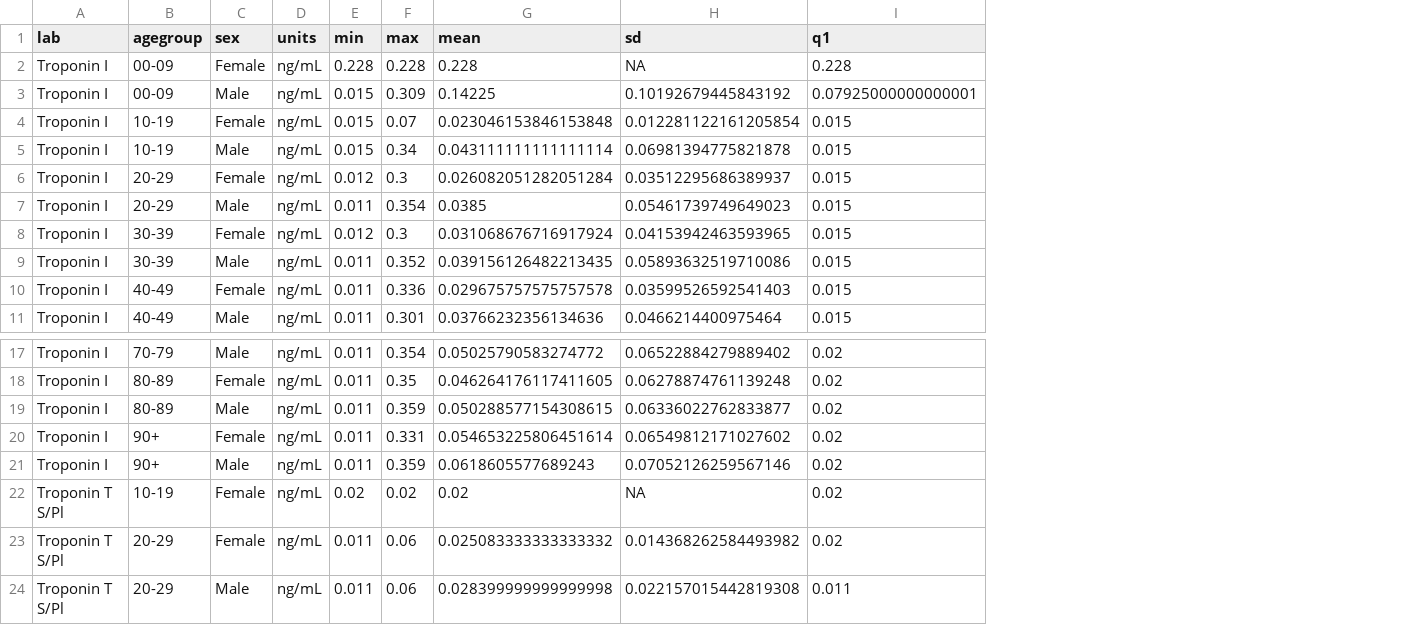
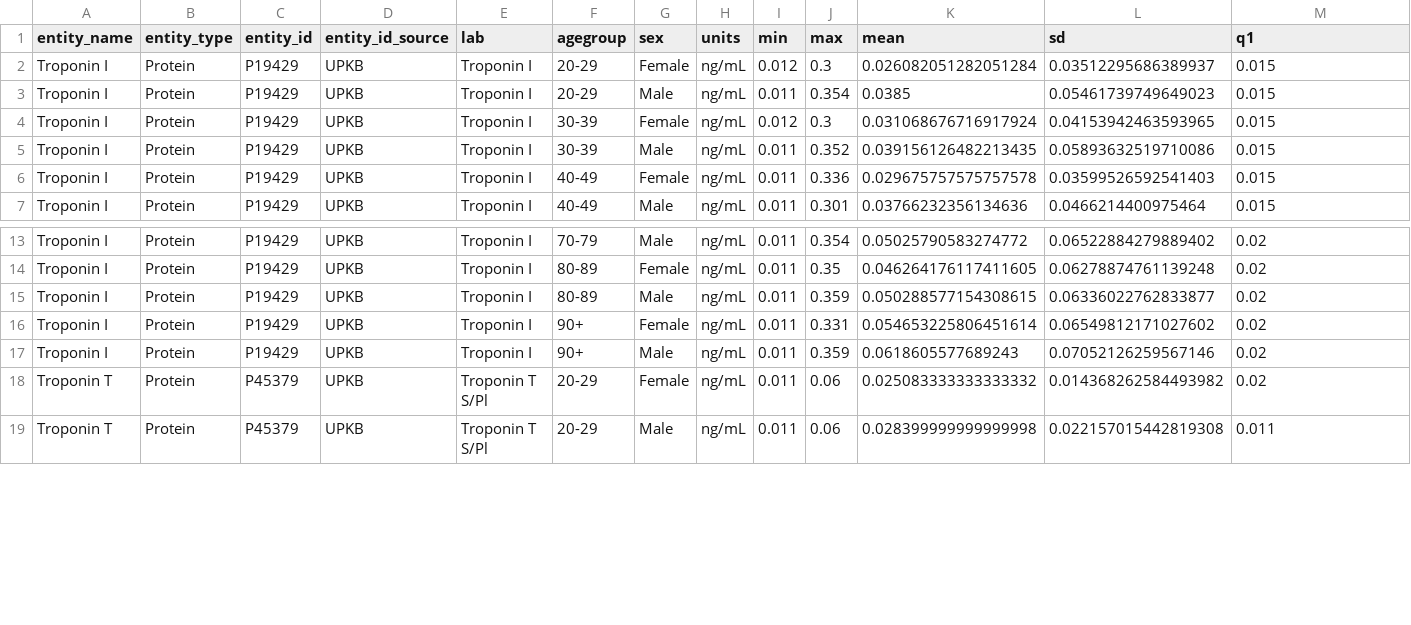
Before and after one commit to unmtransinfo/cfde-biomarkers, a TSV file: output/stratified_stats_report_Troponin.tsv, drawn as a sheet; only a part is shown, gaps mark what is left out; removed rows and columns are numbered as before the commit, all else as after; rows hold the shown columns only; the diff names each change by its address in the sheet, - before the commit and + after, or states it on an @@ line.

```diff
--- a/output/stratified_stats_report_Troponin.tsv
+++ b/output/stratified_stats_report_Troponin.tsv
+column A (entity_name), rows 2-7: all Troponin I; rows 13-19: Troponin I | Troponin I | Troponin I | Troponin I | Troponin I | Troponin T | Troponin T
+column B (entity_type), rows 2-7: all Protein; rows 13-19: all Protein
+column C (entity_id), rows 2-7: all P19429; rows 13-19: P19429 | P19429 | P19429 | P19429 | P19429 | P45379 | P45379
+column D (entity_id_source), rows 2-7: all UPKB; rows 13-19: all UPKB
-row 2: Troponin I | 00-09 | Female | ng/mL | 0.228 | 0.228 | 0.228 | NA | 0.228
-row 3: Troponin I | 00-09 | Male | ng/mL | 0.015 | 0.309 | 0.14225 | 0.10192679445843192 | 0.07925000000000001
-row 4: Troponin I | 10-19 | Female | ng/mL | 0.015 | 0.07 | 0.023046153846153848 | 0.012281122161205854 | 0.015
-row 5: Troponin I | 10-19 | Male | ng/mL | 0.015 | 0.34 | 0.043111111111111114 | 0.06981394775821878 | 0.015
-row 22: Troponin T S/Pl | 10-19 | Female | ng/mL | 0.02 | 0.02 | 0.02 | NA | 0.02
```
Also changed, not shown: output/stratified_stats_report_PSA.tsv, 3 other files.
